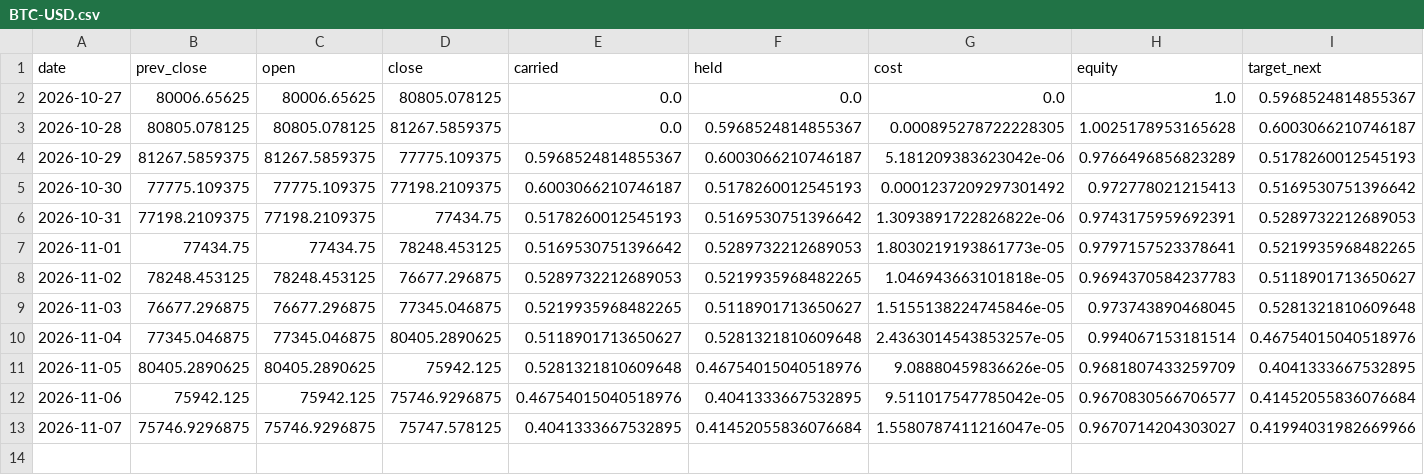
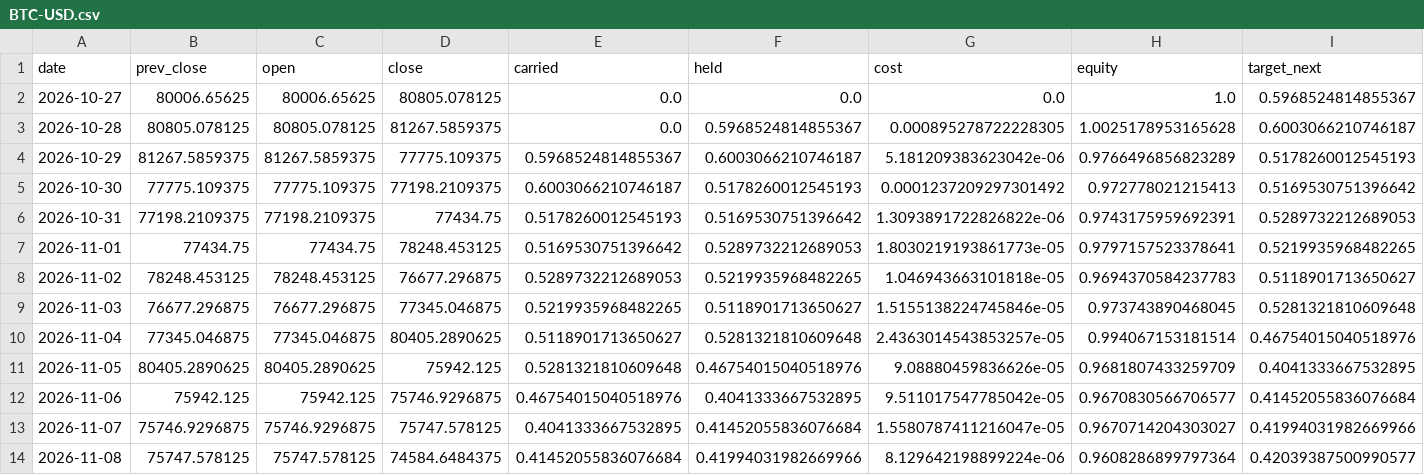
Before and after one commit to Lego514/quantlab, a CSV file: forward/ledgers/portfolio_2026/BTC-USD.csv, drawn as a sheet; only a part is shown; rows hold the shown columns only; the diff names each change by its address in the sheet, - before the commit and + after, or states it on an @@ line.

```diff
--- a/forward/ledgers/portfolio_2026/BTC-USD.csv
+++ b/forward/ledgers/portfolio_2026/BTC-USD.csv
+row 14: 2026-11-08 | 75747.578125 | 75747.578125 | 74584.6484375 | 0.41452055836076684 | 0.41994031982669966 | 8.129642198899224e-06 | 0.9608286899797364 | 0.42039387500990577
```
Also changed, not shown: forward/ledgers/trend_crypto/BTC-USD.csv, forward/ledgers/trend_crypto/ETH-USD.csv, 5 other files.
